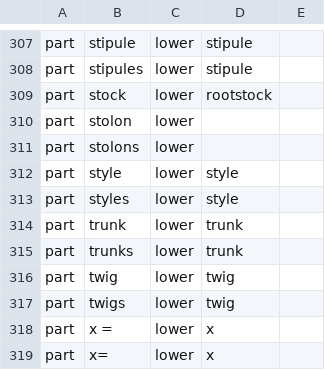
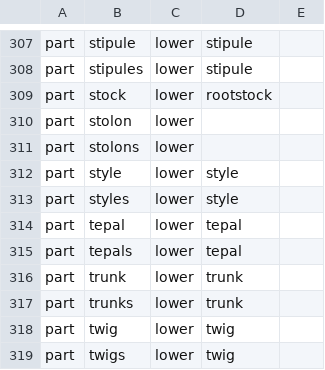
Before and after one commit to rafelafrance/traiter_efloras, a CSV file: efloras/vocabulary/terms.csv, drawn as a sheet; only a part is shown, gaps mark what is left out; the shorter side is filled out with more unchanged rows.

```diff
--- a/efloras/vocabulary/terms.csv
+++ b/efloras/vocabulary/terms.csv
@@ -313,2 +313,4 @@ part,style,lower,style,
 part,styles,lower,style,
+part,tepal,lower,tepal
+part,tepals,lower,tepal
 part,trunk,lower,trunk,
```
Also changed, not shown: 9 other files.
